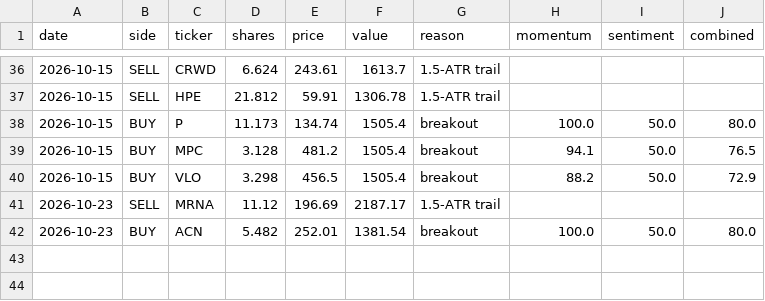
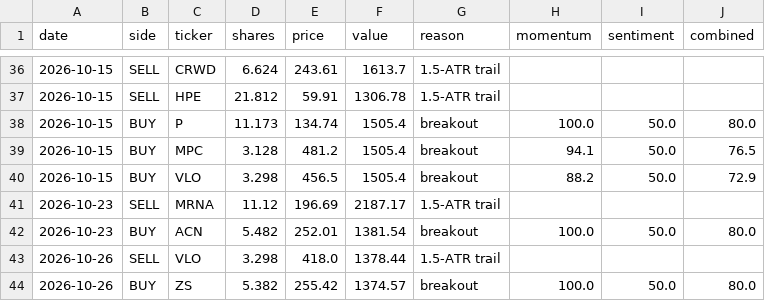
Before and after one commit to HYC1102/Stock_trading_agent, a CSV file: data/paper_trades.csv, drawn as a sheet; only a part is shown, gaps mark what is left out; the diff names each change by its address in the sheet, - before the commit and + after, or states it on an @@ line.

```diff
--- a/data/paper_trades.csv
+++ b/data/paper_trades.csv
+row 43: 2026-10-26 | SELL | VLO | 3.298 | 418.0 | 1378.44 | 1.5-ATR trail
+row 44: 2026-10-26 | BUY | ZS | 5.382 | 255.42 | 1374.57 | breakout | 100.0 | 50.0 | 80.0
```
Also changed, not shown: data/paper_equity.csv, 2 other files.
